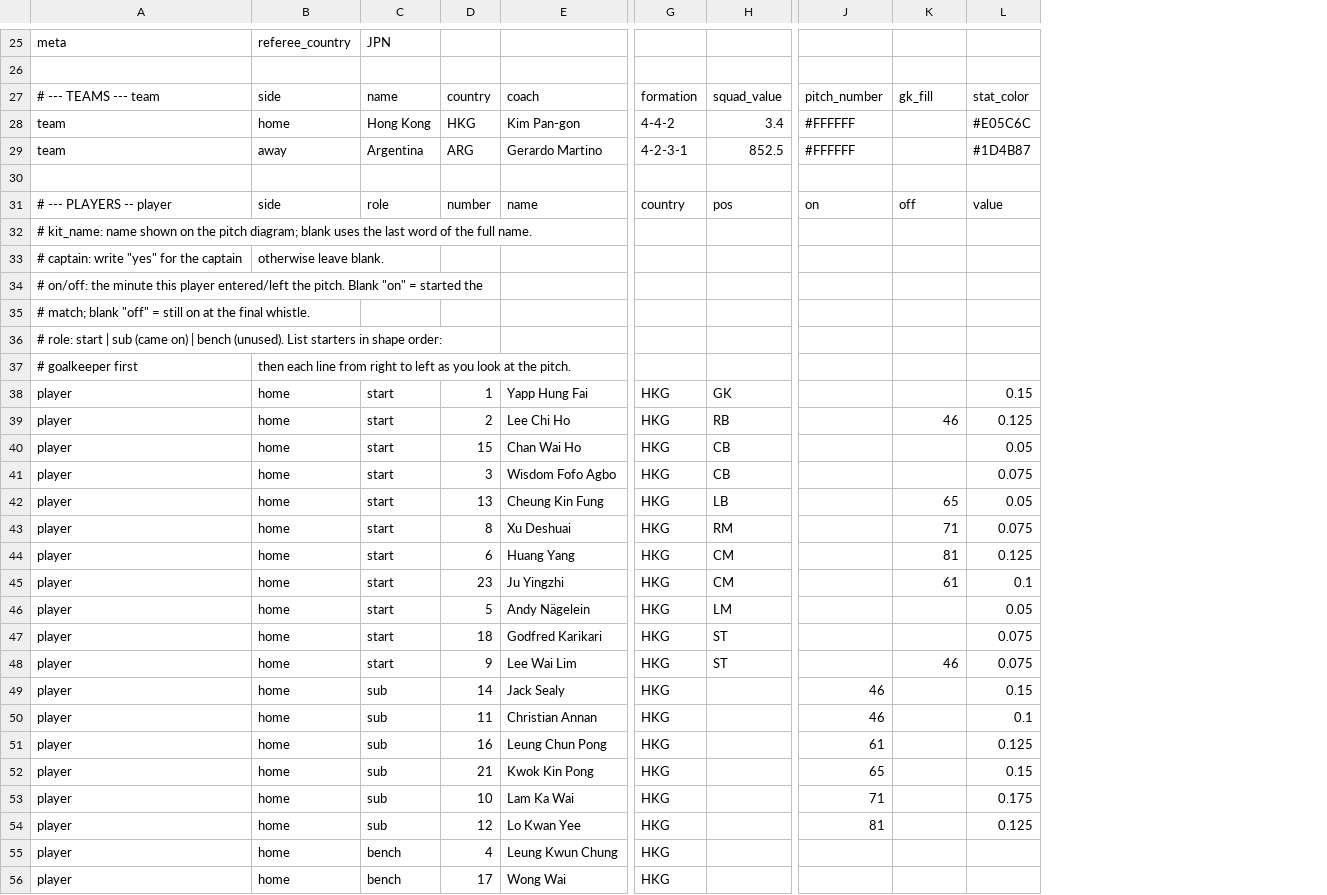
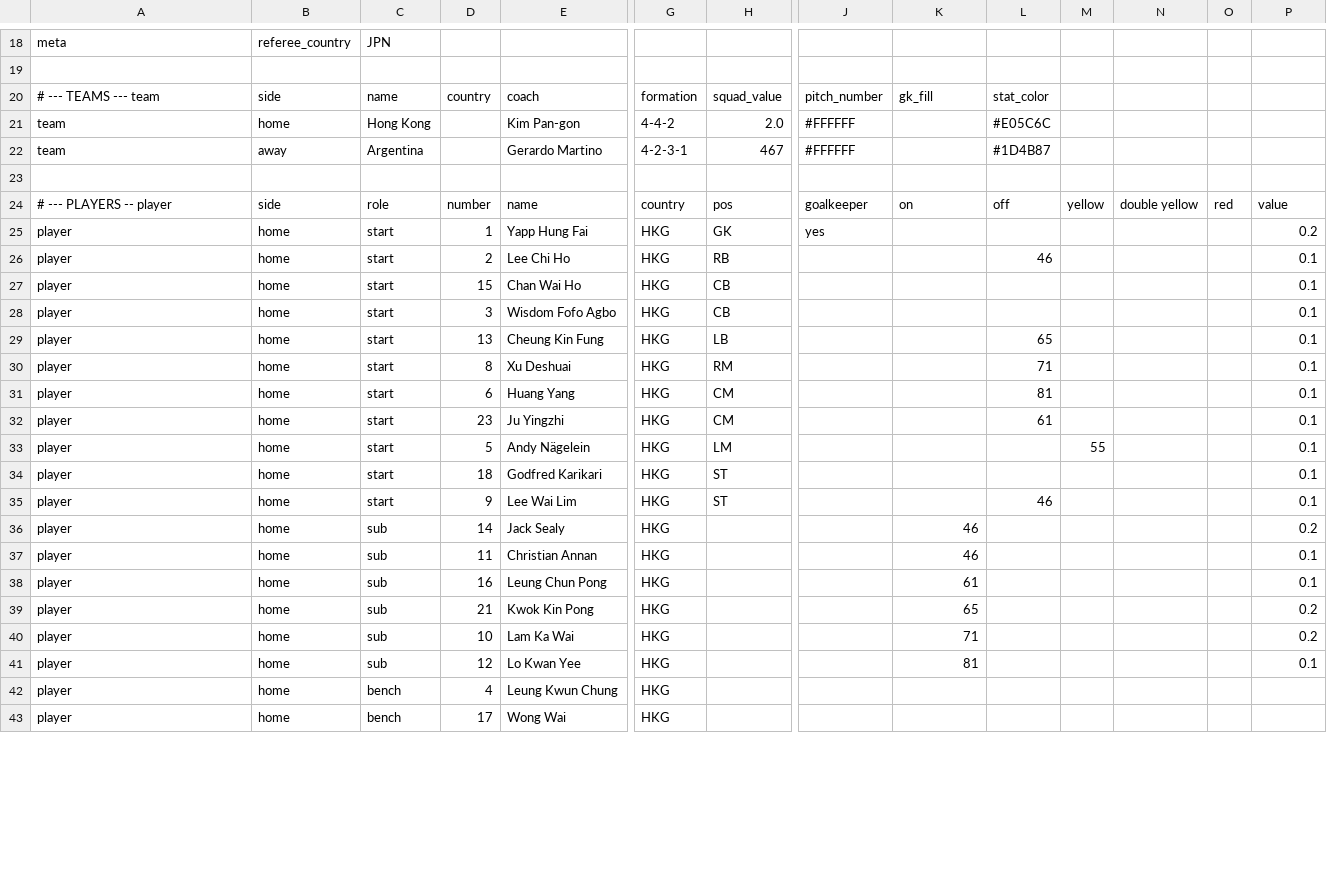
Before and after one commit to XuhuiJin1215/Matchday, a CSV file: data/M001.csv, drawn as a sheet; only a part is shown, gaps mark what is left out; removed rows and columns are numbered as before the commit, all else as after; rows hold the shown columns only; the diff covers the shown part only; the diff names each change by its address in the sheet, - before the commit and + after, or states it on an @@ line.

Commit message:
Add files via upload

```diff
--- a/data/M001.csv
+++ b/data/M001.csv
+column J, rows 20-25: pitch_number | #FFFFFF | #FFFFFF |  | goalkeeper | yes
+column M, rows 24-33: yellow |  |  |  |  |  |  |  |  | 55
+column N, row 24: double yellow
+column O, row 24: red
-K20: pitch_number
+K20: gk_fill
-L20: gk_fill
+L20: stat_color
-P20: stat_color
+P20: (empty)
-D21: HKG
+D21: (empty)
-H21: 3.4
+H21: 2.0
-K21:K22: #FFFFFF
+K21:K22: (empty)
-L21: (empty)
+L21: #E05C6C
-P21: #E05C6C
+P21: (empty)
-D22: ARG
+D22: (empty)
-H22: 852.5
+H22: 467
-L22: (empty)
+L22: #1D4B87
-P22: #1D4B87
+P22: (empty)
-row 32: # kit_name: name shown on the pitch diagram; blank uses the last word of the full name.
-row 33: # captain: write "yes" for the captain | otherwise leave blank.
-row 34: # on/off: the minute this player entered/left the pitch. Blank "on" = started the
-row 35: # match; blank "off" = still on at the final whistle.
-row 36: # role: start | sub (came on) | bench (unused). List starters in shape order:
-row 37: # goalkeeper first | then each line from right to left as you look at the pitch.
-P25: 0.15
+P25: 0.2
-P26: 0.125
+P26: 0.1
-P27: 0.05
+P27: 0.1
-P28: 0.075
+P28: 0.1
-P29: 0.05
+P29: 0.1
-P30: 0.075
+P30: 0.1
-P31: 0.125
+P31: 0.1
-P33: 0.05
+P33: 0.1
-P34:P35: 0.075
+P34:P35: 0.1
-P36: 0.15
+P36: 0.2
-P38: 0.125
+P38: 0.1
-P39: 0.15
+P39: 0.2
-P40: 0.175
+P40: 0.2
-P41: 0.125
+P41: 0.1
```
Also changed, not shown: 19 removed rows and 13 edited cells elsewhere in this file.
